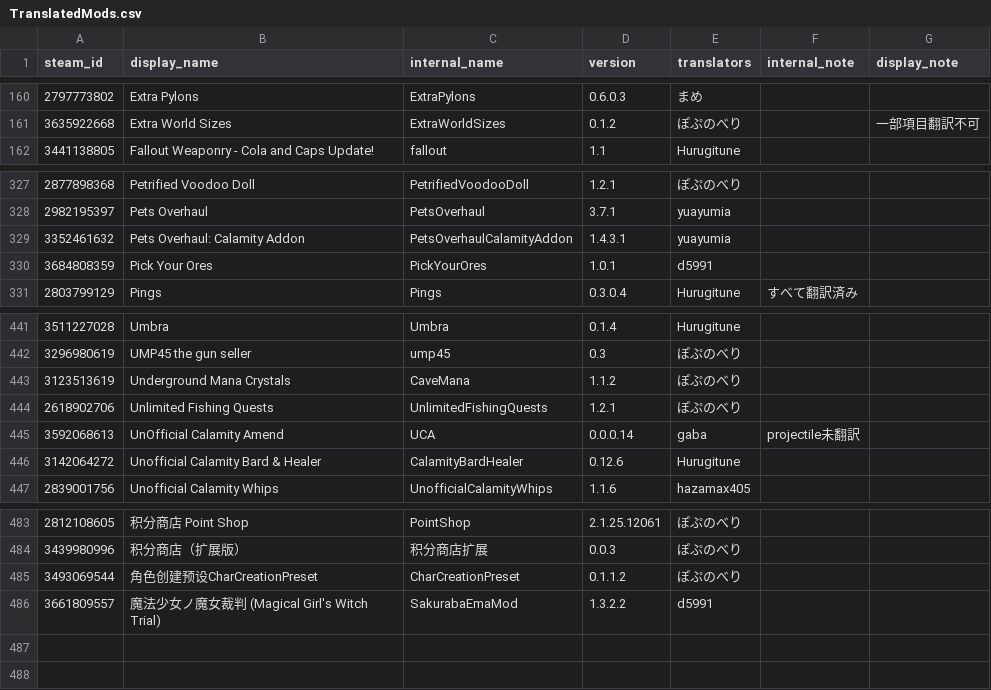
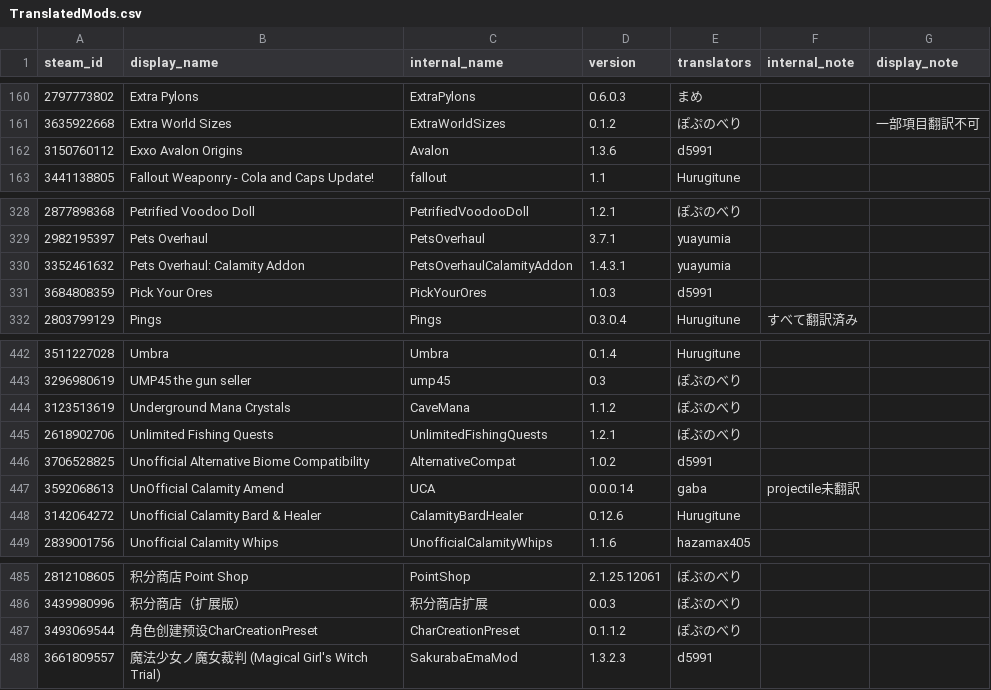
Before and after one commit to ExternalLocalizer/TMLHonyaku, a CSV file: TranslatedMods.csv, drawn as a sheet; only a part is shown, gaps mark what is left out.

```diff
--- a/TranslatedMods.csv
+++ b/TranslatedMods.csv
@@ -161,2 +161,3 @@ steam_id,display_name,internal_name,version,translators,internal_note,display_no
 3635922668,Extra World Sizes,ExtraWorldSizes,0.1.2,ぽぷのべり,,一部項目翻訳不可
+3150760112,Exxo Avalon Origins,Avalon,1.3.6,d5991,,
 3441138805,Fallout Weaponry - Cola and Caps Update!,fallout,1.1,Hurugitune,,
@@ -329,3 +330,3 @@ steam_id,display_name,internal_name,version,translators,internal_note,display_no
 3352461632,Pets Overhaul: Calamity Addon,PetsOverhaulCalamityAddon,1.4.3.1,yuayumia,,
-3684808359,Pick Your Ores,PickYourOres,1.0.1,d5991,,
+3684808359,Pick Your Ores,PickYourOres,1.0.3,d5991,,
 2803799129,Pings,Pings,0.3.0.4,Hurugitune,すべて翻訳済み,
@@ -444,2 +445,3 @@ steam_id,display_name,internal_name,version,translators,internal_note,display_no
 2618902706,Unlimited Fishing Quests,UnlimitedFishingQuests,1.2.1,ぽぷのべり,,
+3706528825,Unofficial Alternative Biome Compatibility,AlternativeCompat,1.0.2,d5991,,
 3592068613,UnOfficial Calamity Amend,UCA,0.0.0.14,gaba,projectile未翻訳,
@@ -485,2 +487,2 @@ steam_id,display_name,internal_name,version,translators,internal_note,display_no
 3493069544,角色创建预设CharCreationPreset,CharCreationPreset,0.1.1.2,ぽぷのべり,,
-3661809557,魔法少女ノ魔女裁判 (Magical Girl's Witch Trial),SakurabaEmaMod,1.3.2.2,d5991,,
+3661809557,魔法少女ノ魔女裁判 (Magical Girl's Witch Trial),SakurabaEmaMod,1.3.2.3,d5991,,
```
Also changed, not shown: 30 other files.
